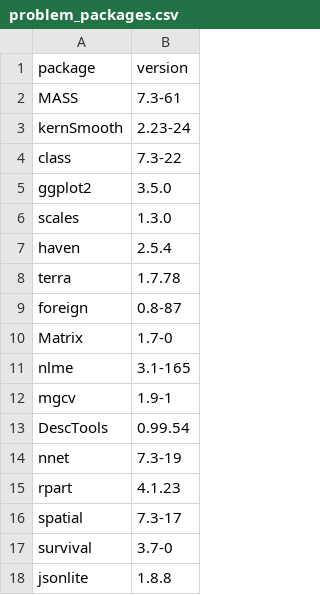
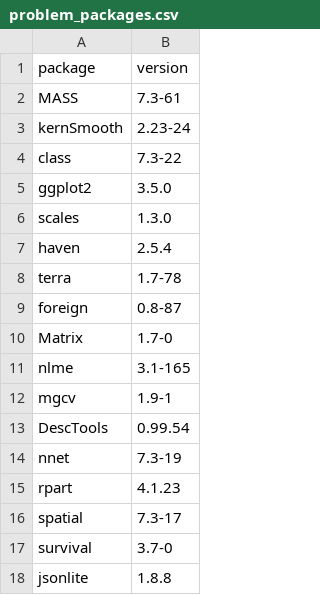
Before and after one commit to department-for-transport-public/dftutils, a CSV file: inst/data/problem_packages.csv, drawn as a sheet.

Commit message:
Fixed typo in package number

```diff
--- a/inst/data/problem_packages.csv
+++ b/inst/data/problem_packages.csv
@@ -7,3 +7,3 @@ scales,1.3.0
 haven,2.5.4
-terra,1.7.78
+terra,1.7-78
 foreign,0.8-87
```
